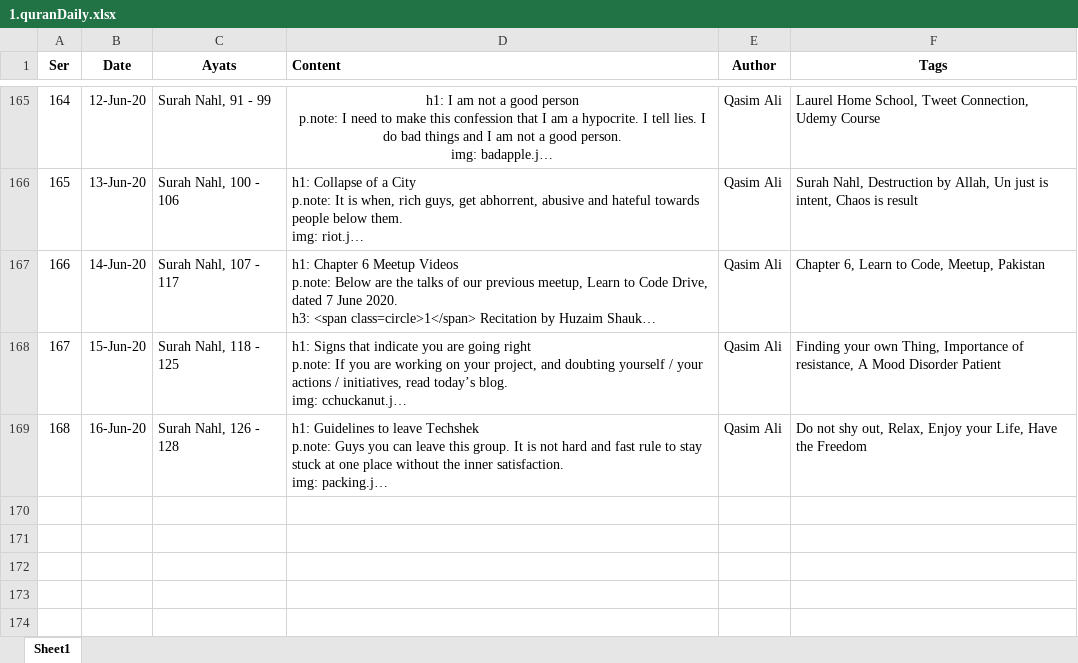
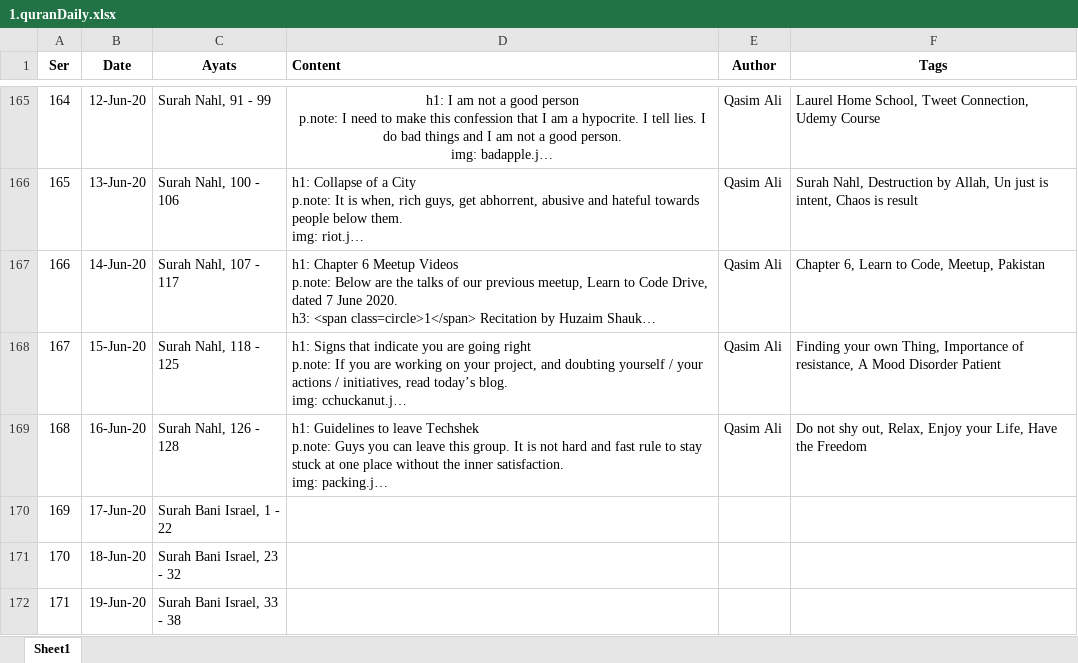
Before and after one commit to qasim2020/givezakat, an Excel workbook: static/1.quranDaily.xlsx, sheet Sheet1, drawn as a sheet; only a part is shown, gaps mark what is left out; long unchanged cells end in …; values as stored, in another font and other column widths than the file's, no borders; the diff covers the shown part only; the diff names each change by its address in the sheet, - before the commit and + after, or states it on an @@ line.

```diff
--- a/static/1.quranDaily.xlsx (sheet Sheet1)
+++ b/static/1.quranDaily.xlsx (sheet Sheet1)
+row 170: 169 | 17-Jun-20 | Surah Bani Israel, 1 - 22
+row 171: 170 | 18-Jun-20 | Surah Bani Israel, 23 - 32
+row 172: 171 | 19-Jun-20 | Surah Bani Israel, 33 - 38
```
Also changed, not shown: 2 added rows elsewhere in this sheet, static/dashboard.xlsx, 2 other files.
